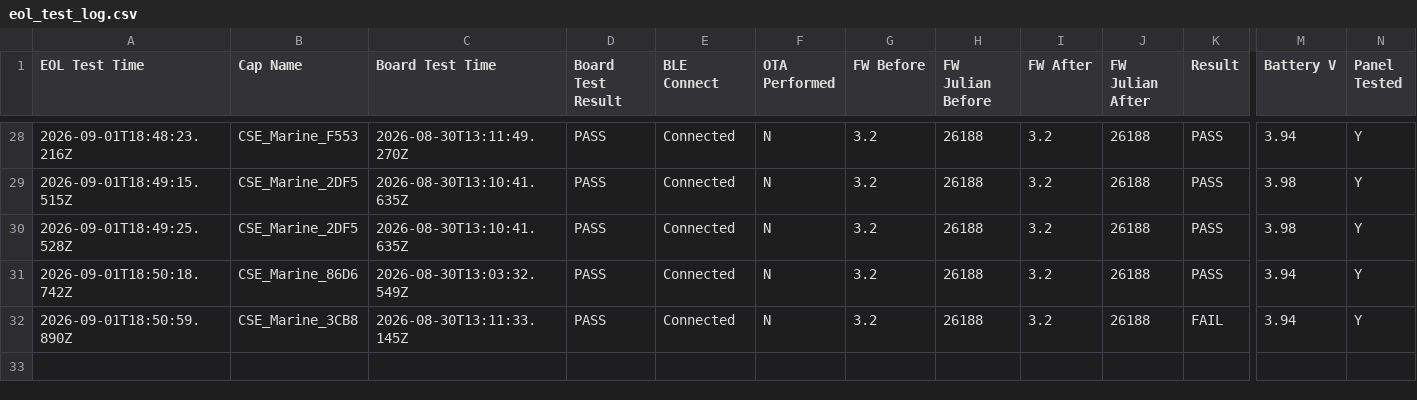
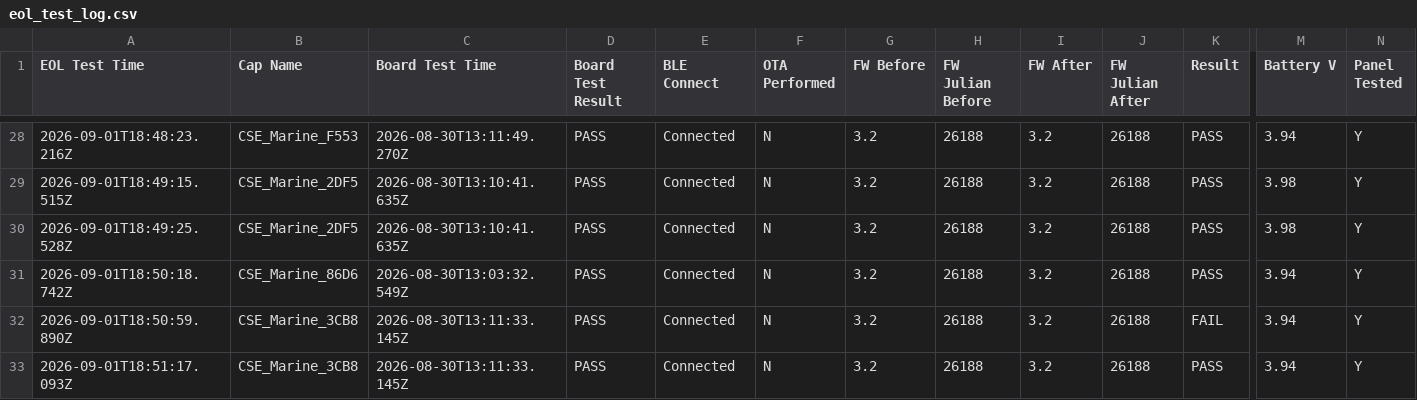
Before and after one commit to gmiedema-cse/cse-log-receiver-, a CSV file: EOL-testing/eol_test_log.csv, drawn as a sheet; only a part is shown, gaps mark what is left out; rows hold the shown columns only; the diff names each change by its address in the sheet, - before the commit and + after, or states it on an @@ line.

Commit message:
Update EOL test log (32 results)

```diff
--- a/EOL-testing/eol_test_log.csv
+++ b/EOL-testing/eol_test_log.csv
+row 33: 2026-09-01T18:51:17.093Z | CSE_Marine_3CB8 | 2026-08-30T13:11:33.145Z | PASS | Connected | N | 3.2 | 26188 | 3.2 | 26188 | PASS | 3.94 | Y
```
